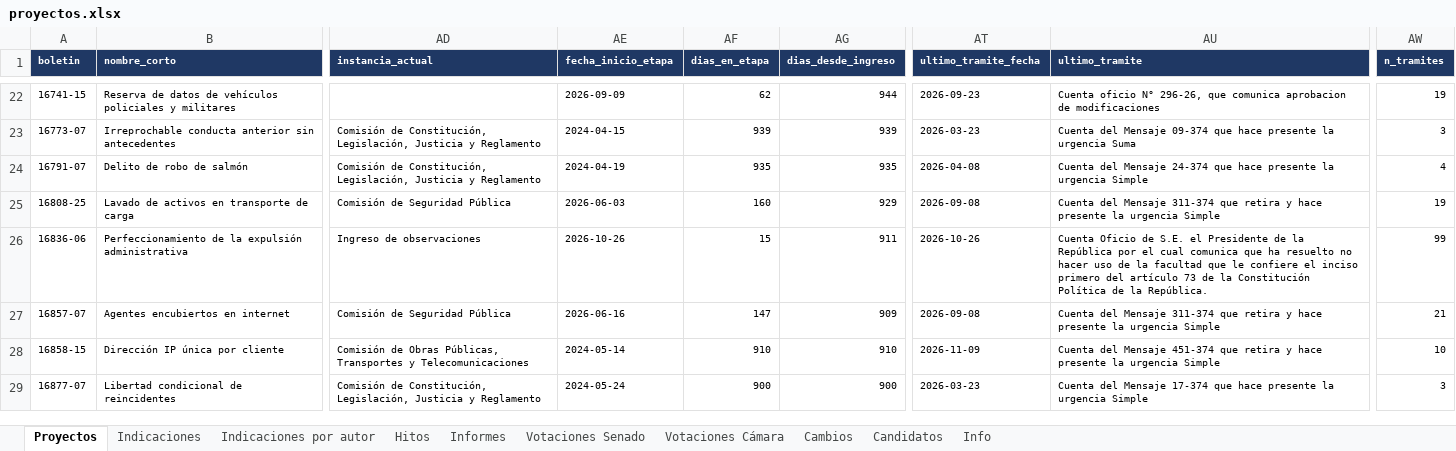
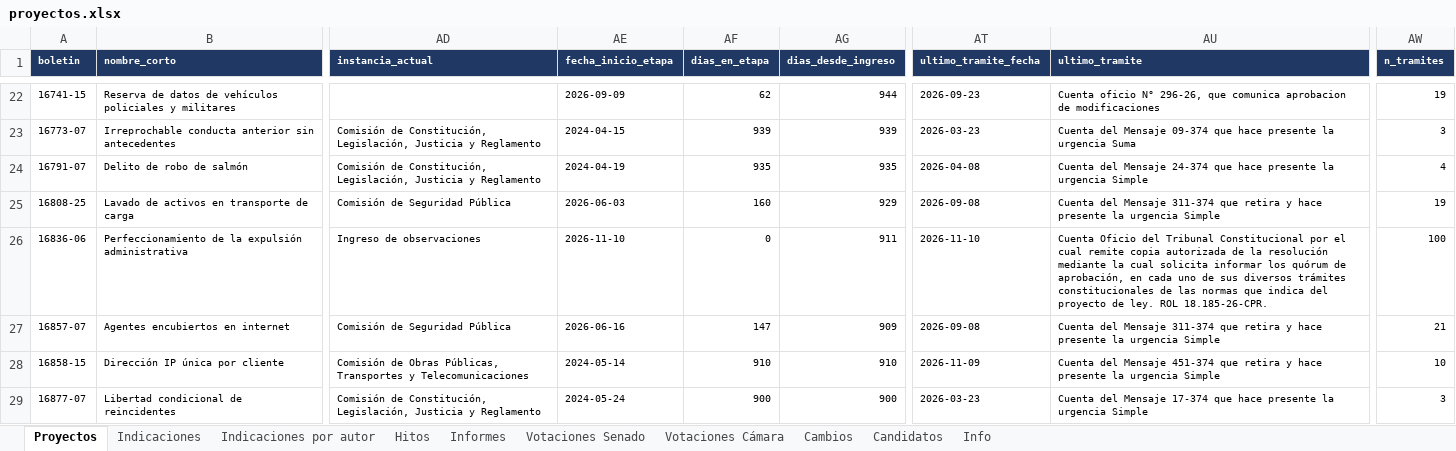
Before and after one commit to AlejandroAvYa/seguimiento-legislativo-seguridad, an Excel workbook: data/proyectos.xlsx, sheet Proyectos, drawn as a sheet; only a part is shown, gaps mark what is left out; values as stored, in another font and other column widths than the file's, no borders; the diff covers the shown part only; the diff names each change by its address in the sheet, - before the commit and + after, or states it on an @@ line.

```diff
--- a/data/proyectos.xlsx (sheet Proyectos)
+++ b/data/proyectos.xlsx (sheet Proyectos)
-AE26 (fecha_inicio_etapa): 2026-10-26
+AE26 (fecha_inicio_etapa): 2026-11-10
-AF26 (dias_en_etapa): 15
+AF26 (dias_en_etapa): 0
-AT26 (ultimo_tramite_fecha): 2026-10-26
+AT26 (ultimo_tramite_fecha): 2026-11-10
-AU26 (ultimo_tramite): Cuenta Oficio de S.E. el Presidente de la República por el cual comunica que ha resuelto no hacer uso de la facultad que le confiere el inciso primero del artículo 73 de la Constitución Política de la República.
+AU26 (ultimo_tramite): Cuenta Oficio del Tribunal Constitucional por el cual remite copia autorizada de la resolución mediante la cual solicita informar los quórum de aprobación, en cada uno de sus diversos trámites constitucionales de las normas que indica del proyecto de ley. ROL 18.185-26-CPR.
-AW26 (n_tramites): 99
+AW26 (n_tramites): 100
```
Also changed, not shown: 39 edited cells elsewhere in this sheet, sheet Cambios, sheet Candidatos, sheet Info, 19 other files.
